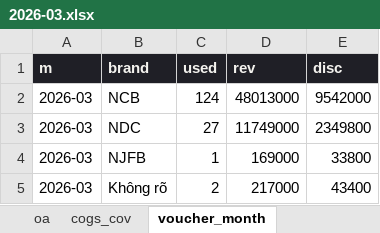
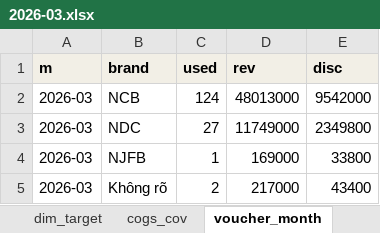
Before and after one commit to atkbluesky/noire-fnb, an Excel workbook: data_input/monthly/2026-03.xlsx, sheet voucher_month, drawn as a sheet; values as stored, in another font and other column widths than the file's, no borders; the diff names each change by its address in the sheet, - before the commit and + after, or states it on an @@ line.

```diff
--- a/data_input/monthly/2026-03.xlsx (sheet voucher_month)
+++ b/data_input/monthly/2026-03.xlsx (sheet voucher_month)
@@ A1:E1 fill: #1F1F26 → #F2EFE6, text colour: #F3F2EE → black @@
```
Also changed, not shown: sheet cogs_cov, sheet _HƯỚNG DẪN, sheet voucher_join, other sheet tabs, data_input/03_campaign.xlsx, data_input/04_preeval.xlsx, 41 other files.
